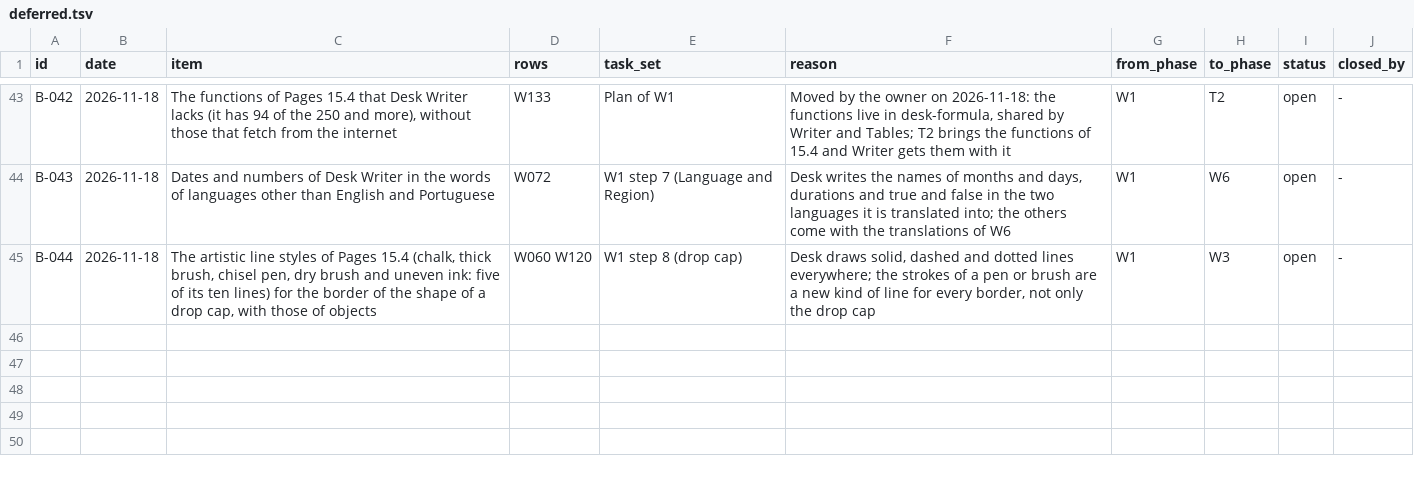
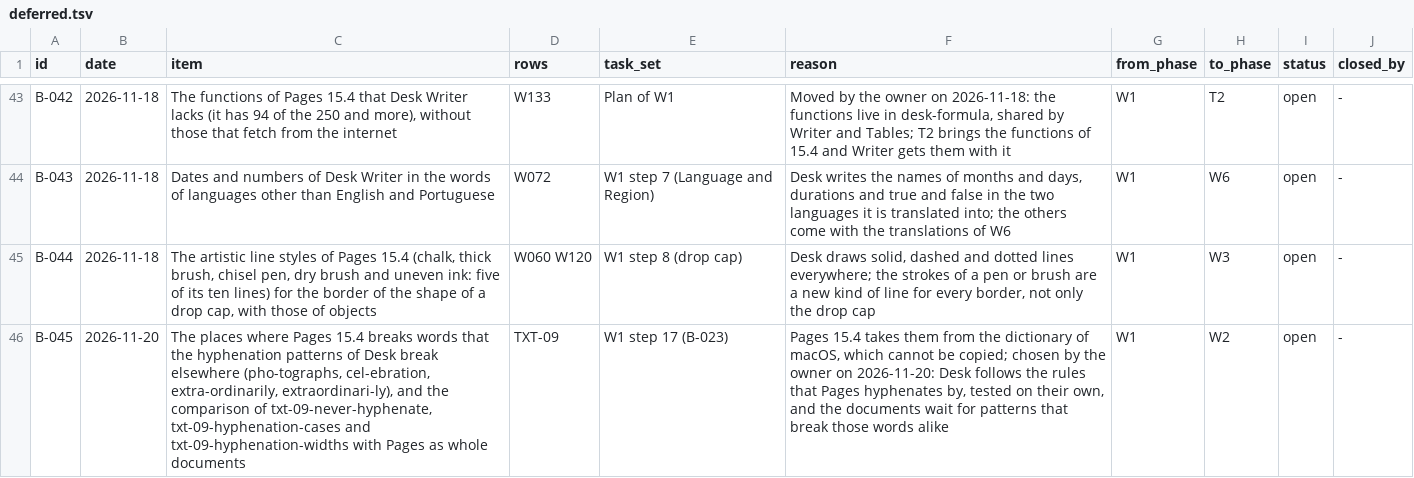
Before and after one commit to brahm/desk, a TSV file: docs/backlog/deferred.tsv, drawn as a sheet; only a part is shown, gaps mark what is left out; the diff names each change by its address in the sheet, - before the commit and + after, or states it on an @@ line.

```diff
--- a/docs/backlog/deferred.tsv
+++ b/docs/backlog/deferred.tsv
+row 46: B-045 | 2026-11-20 | The places where Pages 15.4 breaks words that the hyphenation patterns of Desk break elsewhere (pho-tographs, cel-ebration, extra-ordinarily, extraordinari-ly), and the comparison of txt-09-never-hyphenate, txt-09-hyphenation-cases and txt-09-hyphenation-widths with Pages as whole documents | TXT-09 | W1 step 17 (B-023) | Pages 15.4 takes them from the dictionary of macOS, which cannot be copied; chosen by the owner on 2026-11-20: Desk follows the rules that Pages hyphenates by, tested on their own, and the documents wait for patterns that break those words alike | W1 | W2 | open | -
```
Also changed, not shown: 15 other files.
